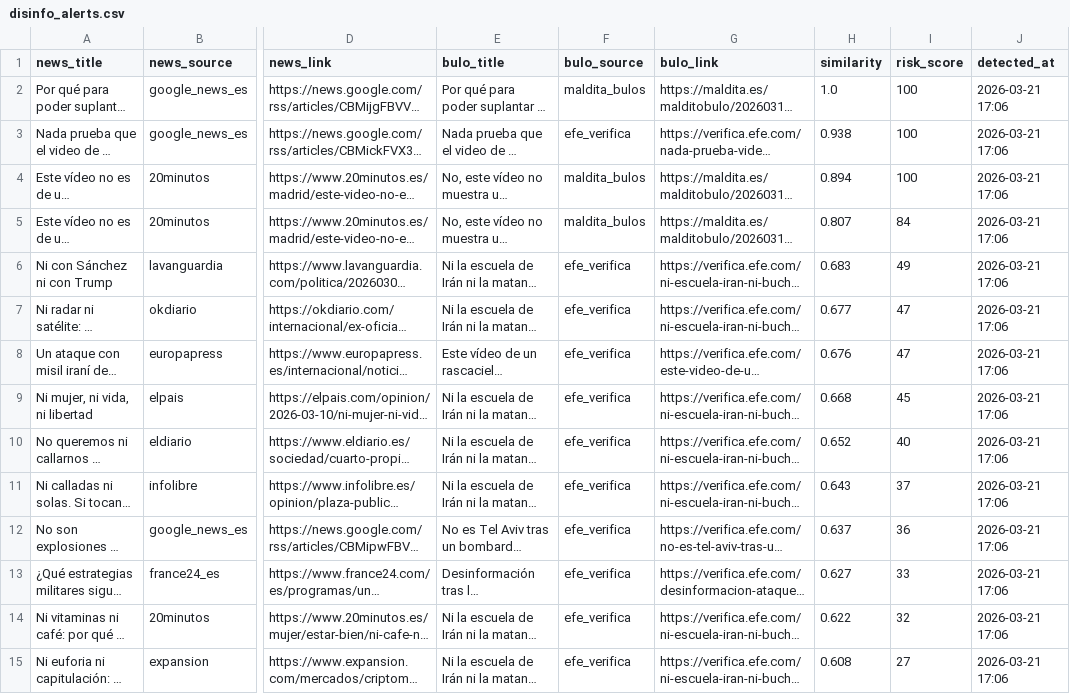
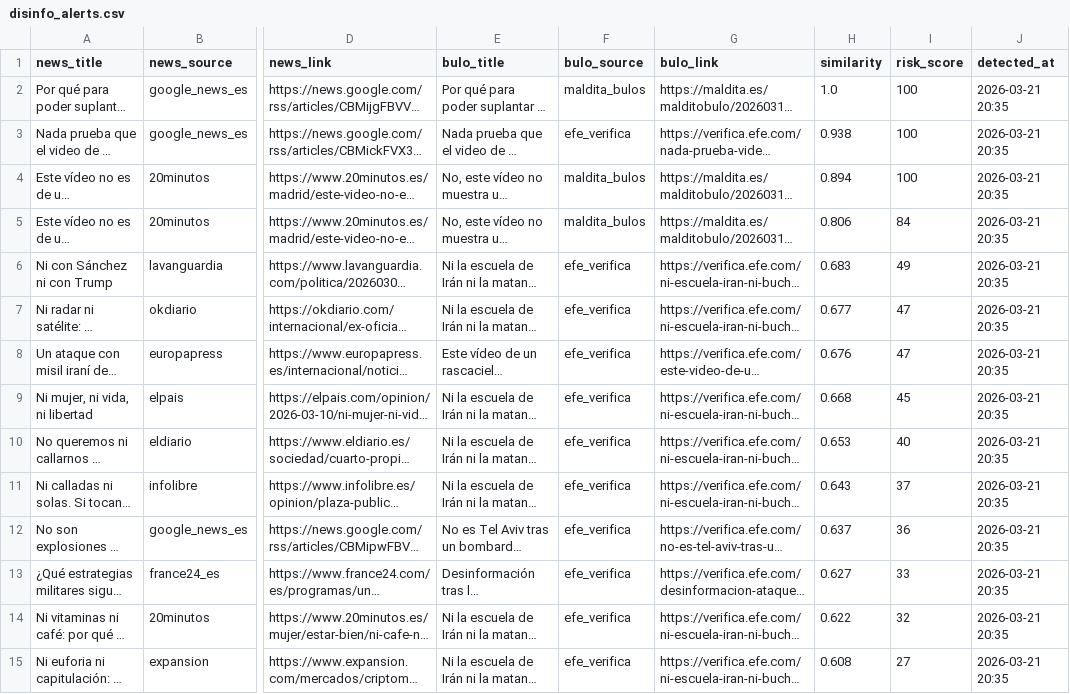
Before and after one commit to mcasrom/SIEG-Politica-Nacional-, a CSV file: data/export/nr/disinfo_alerts.csv, drawn as a sheet; only a part is shown, gaps mark what is left out; long unchanged cells end in …; the diff covers the shown part only; the diff names each change by its address in the sheet, - before the commit and + after, or states it on an @@ line.

```diff
--- a/data/export/nr/disinfo_alerts.csv
+++ b/data/export/nr/disinfo_alerts.csv
-J2:J15 (detected_at): 2026-03-21 17:06
+J2:J15 (detected_at): 2026-03-21 20:35
-H5 (similarity): 0.807
+H5 (similarity): 0.806
-H10 (similarity): 0.652
+H10 (similarity): 0.653
```
Also changed, not shown: 1 added row, 1 removed row and 25 edited cells elsewhere in this file, data/export/nr/disinfo_bulos.csv, data/export/nr/ideology_summary.csv, 6 other files.
